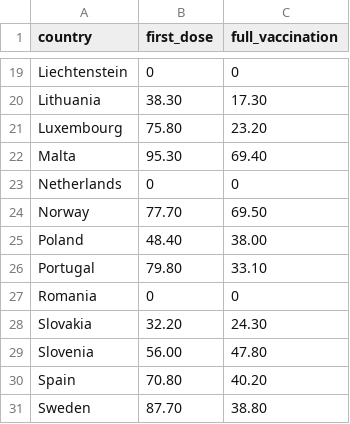
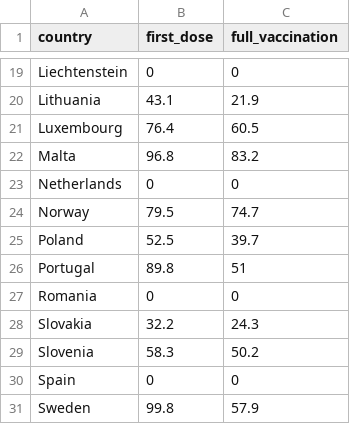
Before and after one commit to ebuddj/2021-covid19vaccines80, a CSV file: media/data/data - data.csv, drawn as a sheet; only a part is shown, gaps mark what is left out; the diff covers the shown part only; the diff names each change by its address in the sheet, - before the commit and + after, or states it on an @@ line.

```diff
--- a/media/data/data - data.csv
+++ b/media/data/data - data.csv
-B20 (first_dose): 38.30
+B20 (first_dose): 43.1
-C20 (full_vaccination): 17.30
+C20 (full_vaccination): 21.9
-B21 (first_dose): 75.80
+B21 (first_dose): 76.4
-C21 (full_vaccination): 23.20
+C21 (full_vaccination): 60.5
-B22 (first_dose): 95.30
+B22 (first_dose): 96.8
-C22 (full_vaccination): 69.40
+C22 (full_vaccination): 83.2
-B24 (first_dose): 77.70
+B24 (first_dose): 79.5
-C24 (full_vaccination): 69.50
+C24 (full_vaccination): 74.7
-B25 (first_dose): 48.40
+B25 (first_dose): 52.5
-C25 (full_vaccination): 38.00
+C25 (full_vaccination): 39.7
-B26 (first_dose): 79.80
+B26 (first_dose): 89.8
-C26 (full_vaccination): 33.10
+C26 (full_vaccination): 51
-B28 (first_dose): 32.20
+B28 (first_dose): 32.2
-C28 (full_vaccination): 24.30
+C28 (full_vaccination): 24.3
-B29 (first_dose): 56.00
+B29 (first_dose): 58.3
-C29 (full_vaccination): 47.80
+C29 (full_vaccination): 50.2
-B30 (first_dose): 70.80
+B30 (first_dose): 0
-C30 (full_vaccination): 40.20
+C30 (full_vaccination): 0
-B31 (first_dose): 87.70
+B31 (first_dose): 99.8
-C31 (full_vaccination): 38.80
+C31 (full_vaccination): 57.9
```
Also changed, not shown: 32 edited cells elsewhere in this file, 1 other file.
